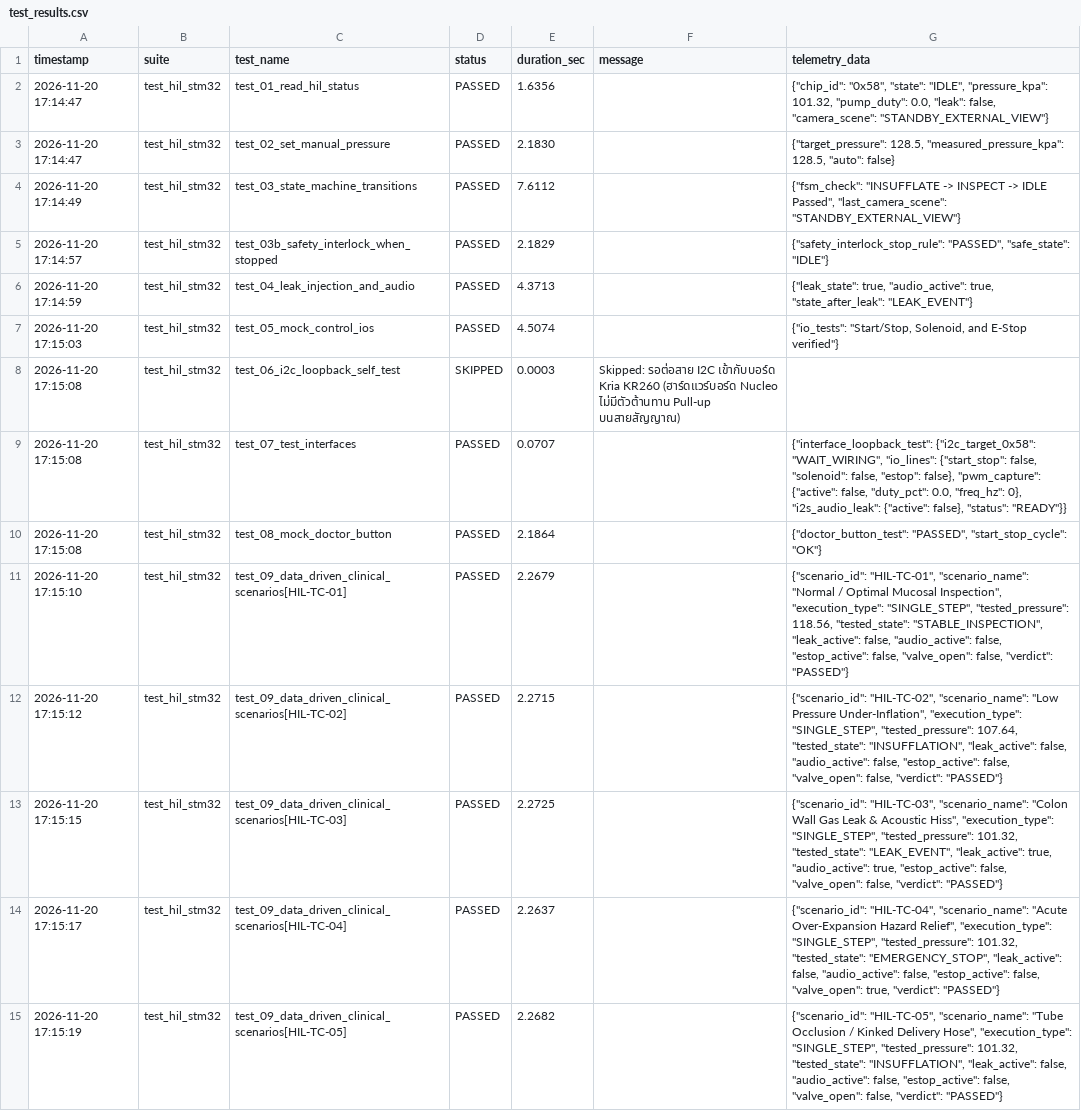
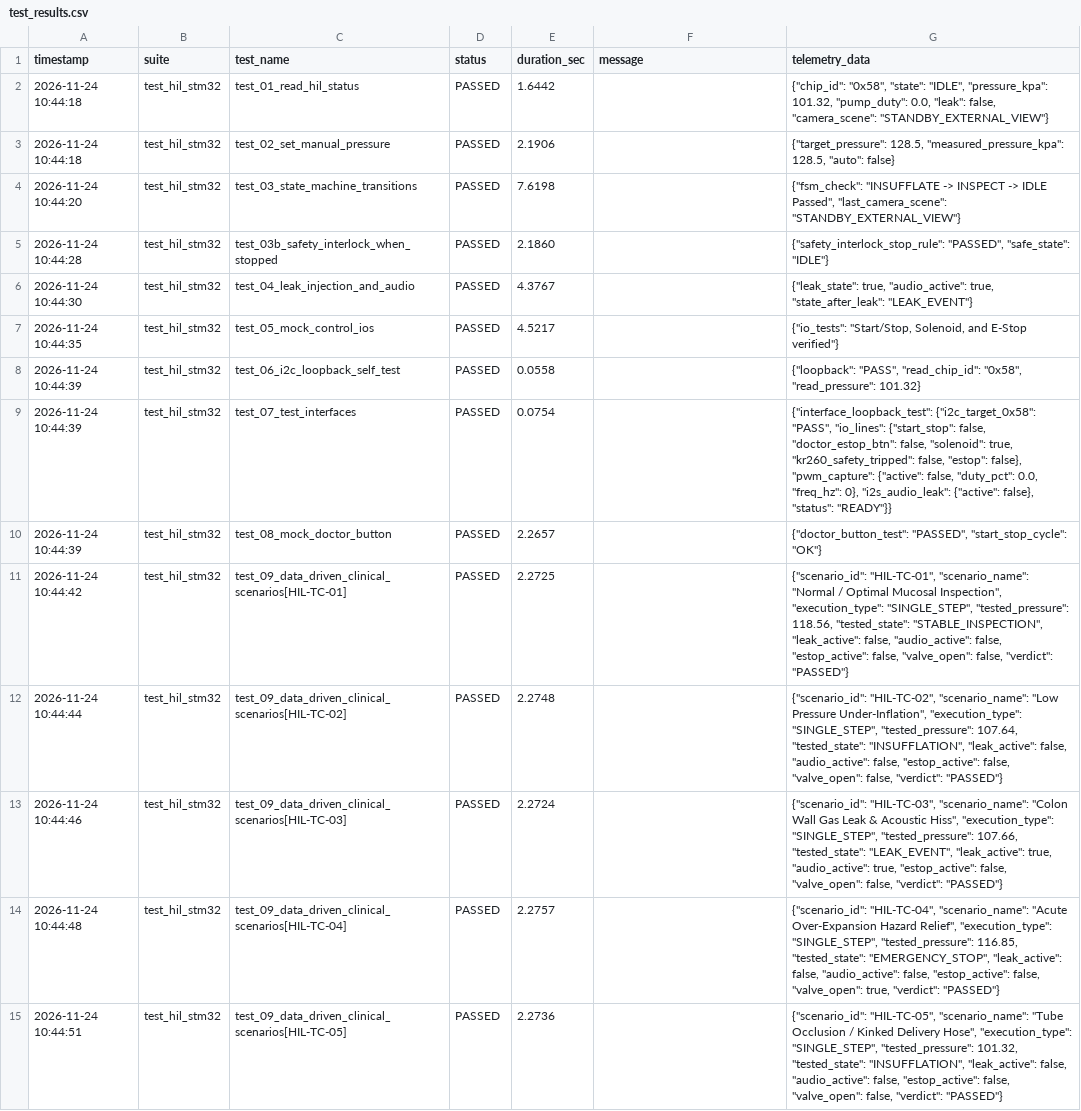
Before and after one commit to riwrivvriw/kria260-stm32-hil-cicd, a CSV file: reports/test_results.csv, drawn as a sheet; only a part is shown; the diff covers the shown part only; the diff names each change by its address in the sheet, - before the commit and + after, or states it on an @@ line.

Commit message:
feat: update I2C sensor mock register map and pass HIL test suite

```diff
--- a/reports/test_results.csv
+++ b/reports/test_results.csv
-A2:A3 (timestamp): 2026-11-20 17:14:47
+A2:A3 (timestamp): 2026-11-24 10:44:18
-E2 (duration_sec): 1.6356
+E2 (duration_sec): 1.6442
-E3 (duration_sec): 2.1830
+E3 (duration_sec): 2.1906
-A4 (timestamp): 2026-11-20 17:14:49
+A4 (timestamp): 2026-11-24 10:44:20
-E4 (duration_sec): 7.6112
+E4 (duration_sec): 7.6198
-A5 (timestamp): 2026-11-20 17:14:57
+A5 (timestamp): 2026-11-24 10:44:28
-E5 (duration_sec): 2.1829
+E5 (duration_sec): 2.1860
-A6 (timestamp): 2026-11-20 17:14:59
+A6 (timestamp): 2026-11-24 10:44:30
-E6 (duration_sec): 4.3713
+E6 (duration_sec): 4.3767
-A7 (timestamp): 2026-11-20 17:15:03
+A7 (timestamp): 2026-11-24 10:44:35
-E7 (duration_sec): 4.5074
+E7 (duration_sec): 4.5217
-A8:A10 (timestamp): 2026-11-20 17:15:08
+A8:A10 (timestamp): 2026-11-24 10:44:39
-D8 (status): SKIPPED
+D8 (status): PASSED
-E8 (duration_sec): 0.0003
+E8 (duration_sec): 0.0558
-F8 (message): Skipped: รอต่อสาย I2C เข้ากับบอร์ด Kria KR260 (ฮาร์ดแวร์บอร์ด Nucleo ไม่มีตัวต้านทาน Pull-up บนสายสัญญาณ)
+F8 (message): (empty)
-G8 (telemetry_data): (empty)
+G8 (telemetry_data): {"loopback": "PASS", "read_chip_id": "0x58", "read_pressure": 101.32}
-E9 (duration_sec): 0.0707
+E9 (duration_sec): 0.0754
-G9 (telemetry_data): {"interface_loopback_test": {"i2c_target_0x58": "WAIT_WIRING", "io_lines": {"start_stop": false, "solenoid": false, "estop":…
+G9 (telemetry_data): {"interface_loopback_test": {"i2c_target_0x58": "PASS", "io_lines": {"start_stop": false, "doctor_estop_btn": false, "solenoid": true, "kr260_safety_tripped": false, "estop":…
-E10 (duration_sec): 2.1864
+E10 (duration_sec): 2.2657
-A11 (timestamp): 2026-11-20 17:15:10
+A11 (timestamp): 2026-11-24 10:44:42
-E11 (duration_sec): 2.2679
+E11 (duration_sec): 2.2725
-A12 (timestamp): 2026-11-20 17:15:12
+A12 (timestamp): 2026-11-24 10:44:44
-E12 (duration_sec): 2.2715
+E12 (duration_sec): 2.2748
-A13 (timestamp): 2026-11-20 17:15:15
+A13 (timestamp): 2026-11-24 10:44:46
-E13 (duration_sec): 2.2725
+E13 (duration_sec): 2.2724
-G13 (telemetry_data): …"SINGLE_STEP", "tested_pressure": 101.32, "tested_state": "LEAK_EVENT",…
+G13 (telemetry_data): …"SINGLE_STEP", "tested_pressure": 107.66, "tested_state": "LEAK_EVENT",…
-A14 (timestamp): 2026-11-20 17:15:17
+A14 (timestamp): 2026-11-24 10:44:48
-E14 (duration_sec): 2.2637
+E14 (duration_sec): 2.2757
-G14 (telemetry_data): …"SINGLE_STEP", "tested_pressure": 101.32, "tested_state": "EMERGENCY_STOP",…
+G14 (telemetry_data): …"SINGLE_STEP", "tested_pressure": 116.85, "tested_state": "EMERGENCY_STOP",…
-A15 (timestamp): 2026-11-20 17:15:19
+A15 (timestamp): 2026-11-24 10:44:51
-E15 (duration_sec): 2.2682
+E15 (duration_sec): 2.2736
```
Also changed, not shown: 5 edited cells elsewhere in this file, 4 other files.
